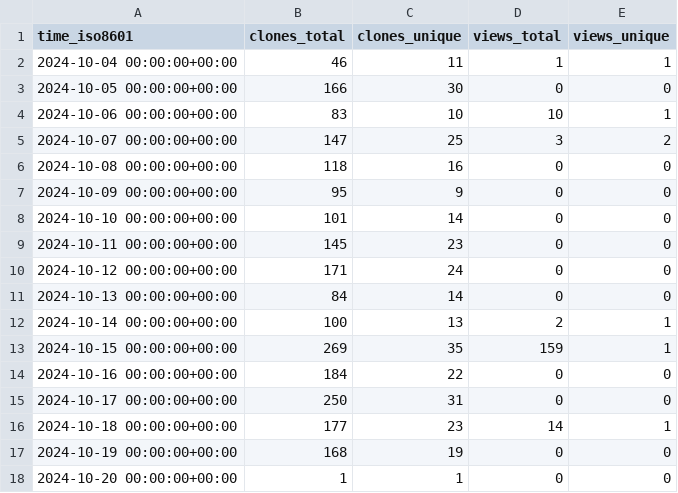
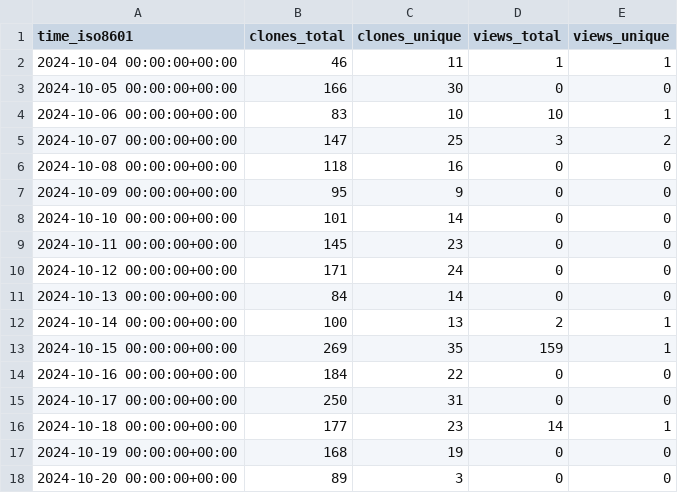
Before and after one commit to khulnasoft-bot/repository-statistics, a CSV file: khulnasoft-lab/malicious-packages/ghrs-data/views_clones_aggregate.csv, drawn as a sheet.

```diff
--- a/khulnasoft-lab/malicious-packages/ghrs-data/views_clones_aggregate.csv
+++ b/khulnasoft-lab/malicious-packages/ghrs-data/views_clones_aggregate.csv
@@ -17,2 +17,2 @@ time_iso8601,clones_total,clones_unique,views_total,views_unique
 2024-10-19 00:00:00+00:00,168,19,0,0
-2024-10-20 00:00:00+00:00,1,1,0,0
+2024-10-20 00:00:00+00:00,89,3,0,0
```
Also changed, not shown: 1 other file.
